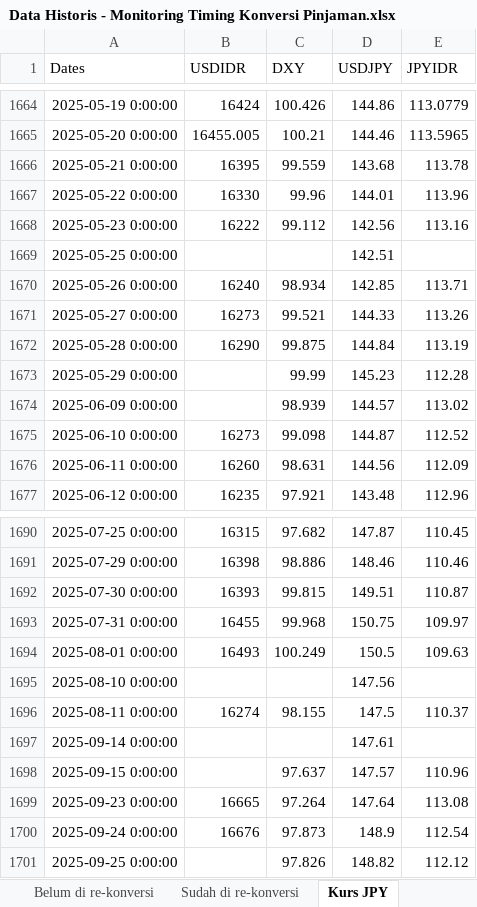
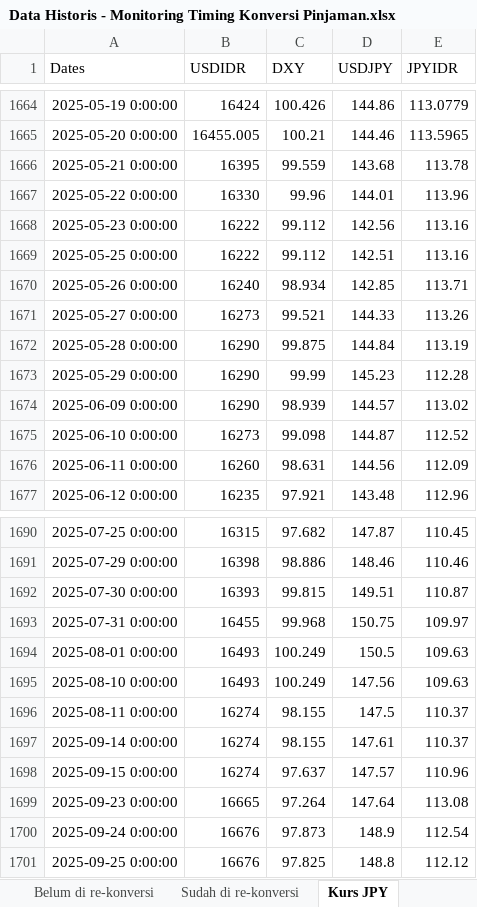
Before and after one commit to apliabelina/Konversi-Pinjaman, an Excel workbook: pages/Data Historis - Monitoring Timing Konversi Pinjaman.xlsx, sheet Kurs JPY, drawn as a sheet; only a part is shown, gaps mark what is left out; values as stored, in another font and other column widths than the file's, no borders; the diff names each change by its address in the sheet, - before the commit and + after, or states it on an @@ line.

Commit message:
Update sheet Kurs JPY saja

```diff
--- a/pages/Data Historis - Monitoring Timing Konversi Pinjaman.xlsx (sheet Kurs JPY)
+++ b/pages/Data Historis - Monitoring Timing Konversi Pinjaman.xlsx (sheet Kurs JPY)
-B1669 (USDIDR): (empty)
+B1669 (USDIDR): 16222
-C1669 (DXY): (empty)
+C1669 (DXY): 99.112
-E1669 (JPYIDR): (empty)
+E1669 (JPYIDR): 113.16
-B1673:B1674 (USDIDR): (empty)
+B1673:B1674 (USDIDR): 16290
-B1695 (USDIDR): (empty)
+B1695 (USDIDR): 16493
-C1695 (DXY): (empty)
+C1695 (DXY): 100.249
-E1695 (JPYIDR): (empty)
+E1695 (JPYIDR): 109.63
-B1697:B1698 (USDIDR): (empty)
+B1697:B1698 (USDIDR): 16274
-C1697 (DXY): (empty)
+C1697 (DXY): 98.155
-E1697 (JPYIDR): (empty)
+E1697 (JPYIDR): 110.37
-B1701 (USDIDR): (empty)
+B1701 (USDIDR): 16676
-C1701 (DXY): 97.826
+C1701 (DXY): 97.825
-D1701 (USDJPY): 148.82
+D1701 (USDJPY): 148.8
```
